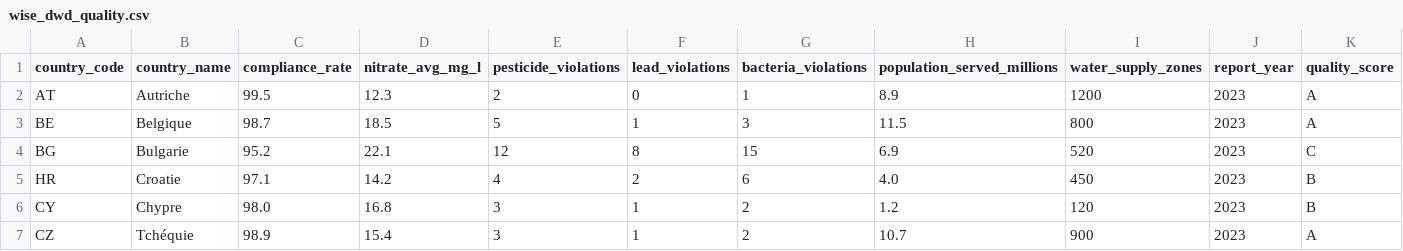
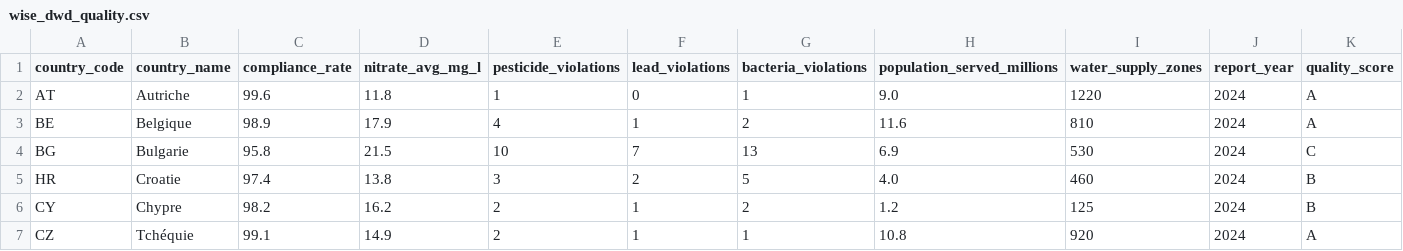
Before and after one commit to Nathan-rien/eau-claire-france, a CSV file: public/data/eu/wise_dwd_quality.csv, drawn as a sheet; only a part is shown; the diff covers the shown part only.

```diff
--- a/public/data/eu/wise_dwd_quality.csv
+++ b/public/data/eu/wise_dwd_quality.csv
@@ -1,7 +1,7 @@
 country_code,country_name,compliance_rate,nitrate_avg_mg_l,pesticide_violations,lead_violations,bacteria_violations,population_served_millions,water_supply_zones,report_year,quality_score
-AT,Autriche,99.5,12.3,2,0,1,8.9,1200,2023,A
-BE,Belgique,98.7,18.5,5,1,3,11.5,800,2023,A
-BG,Bulgarie,95.2,22.1,12,8,15,6.9,520,2023,C
-HR,Croatie,97.1,14.2,4,2,6,4.0,450,2023,B
-CY,Chypre,98.0,16.8,3,1,2,1.2,120,2023,B
-CZ,Tchéquie,98.9,15.4,3,1,2,10.7,900,2023,A
+AT,Autriche,99.6,11.8,1,0,1,9.0,1220,2024,A
+BE,Belgique,98.9,17.9,4,1,2,11.6,810,2024,A
+BG,Bulgarie,95.8,21.5,10,7,13,6.9,530,2024,C
+HR,Croatie,97.4,13.8,3,2,5,4.0,460,2024,B
+CY,Chypre,98.2,16.2,2,1,2,1.2,125,2024,B
+CZ,Tchéquie,99.1,14.9,2,1,1,10.8,920,2024,A
```
Also changed, not shown: 133 edited cells elsewhere in this file, public/data/eu/eu_pollutants_by_country.csv, 2 other files.
